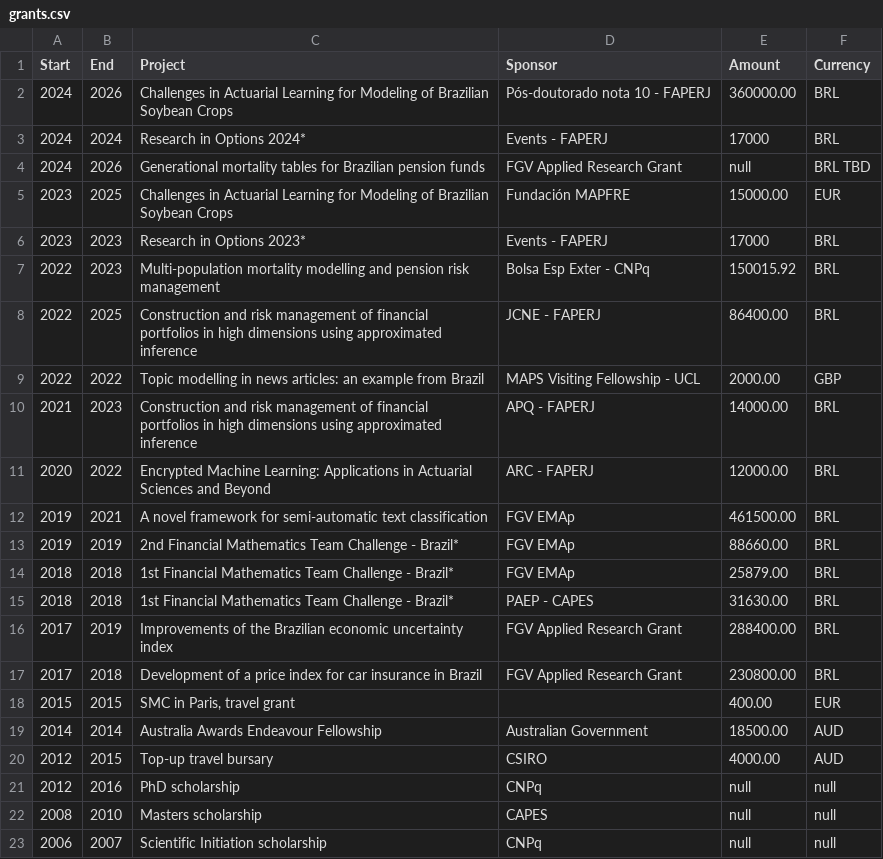
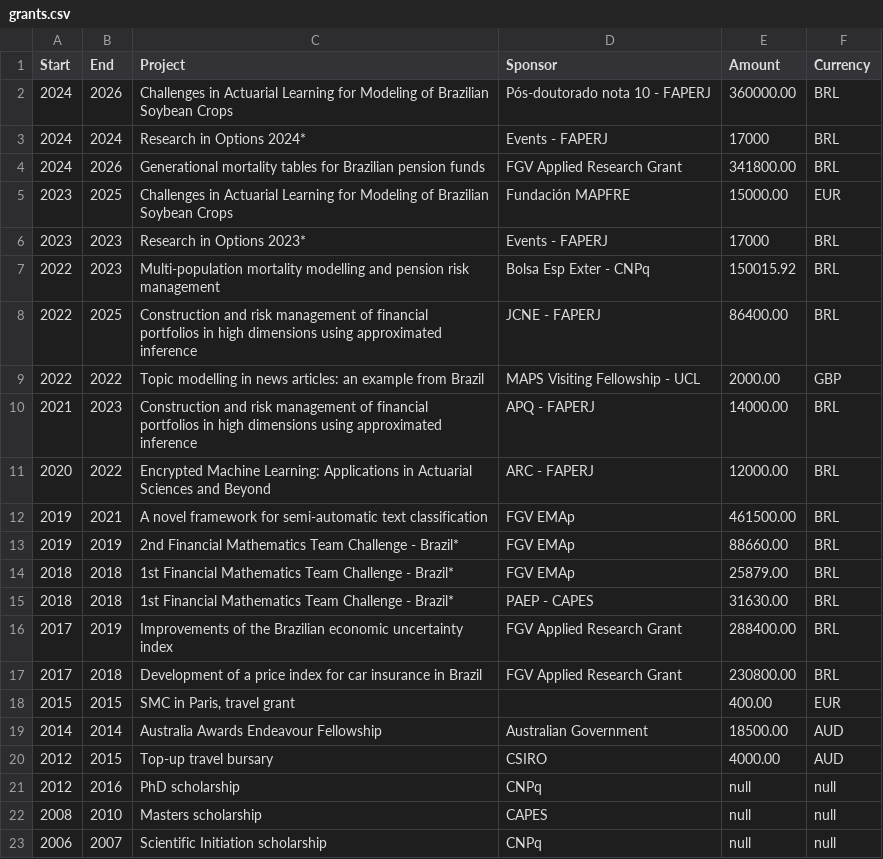
Before and after one commit to rtargino/website, a CSV file: static/author_data/grants.csv, drawn as a sheet.

```diff
--- a/static/author_data/grants.csv
+++ b/static/author_data/grants.csv
@@ -3,3 +3,3 @@ Start,End,Project,Sponsor,Amount,Currency
 2024,2024,"Research in Options 2024*",Events - FAPERJ,17000,BRL
-2024,2026,"Generational mortality tables for Brazilian pension funds",FGV Applied Research Grant,null,BRL TBD
+2024,2026,"Generational mortality tables for Brazilian pension funds",FGV Applied Research Grant,341800.00,BRL
 2023,2025,"Challenges in Actuarial Learning for Modeling of Brazilian Soybean Crops", Fundación MAPFRE, 15000.00, EUR
```
Also changed, not shown: 1 other file.
